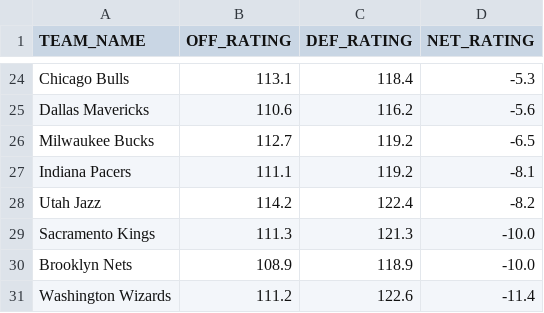
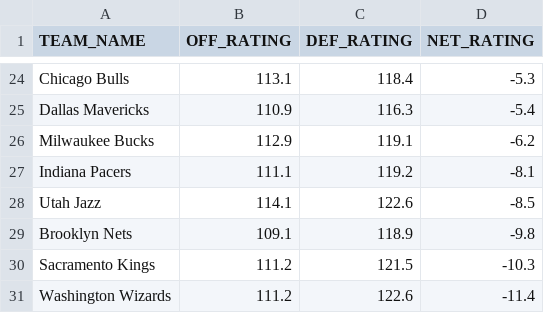
Before and after one commit to fuku8/NBA-Rating-Visualizer, a CSV file: data/team_ratings.csv, drawn as a sheet; only a part is shown, gaps mark what is left out; removed rows and columns are numbered as before the commit, all else as after; the diff covers the shown part only; the diff names each change by its address in the sheet, - before the commit and + after, or states it on an @@ line.

```diff
--- a/data/team_ratings.csv
+++ b/data/team_ratings.csv
-B25 (OFF_RATING): 110.6
+B25 (OFF_RATING): 110.9
-C25 (DEF_RATING): 116.2
+C25 (DEF_RATING): 116.3
-D25 (NET_RATING): -5.6
+D25 (NET_RATING): -5.4
-B26 (OFF_RATING): 112.7
+B26 (OFF_RATING): 112.9
-C26 (DEF_RATING): 119.2
+C26 (DEF_RATING): 119.1
-D26 (NET_RATING): -6.5
+D26 (NET_RATING): -6.2
-B28 (OFF_RATING): 114.2
+B28 (OFF_RATING): 114.1
-C28 (DEF_RATING): 122.4
+C28 (DEF_RATING): 122.6
-D28 (NET_RATING): -8.2
+D28 (NET_RATING): -8.5
-row 29: Sacramento Kings | 111.3 | 121.3 | -10.0
-B29 (OFF_RATING): 108.9
+B29 (OFF_RATING): 109.1
-D29 (NET_RATING): -10.0
+D29 (NET_RATING): -9.8
+row 30: Sacramento Kings | 111.2 | 121.5 | -10.3
```
Also changed, not shown: 2 added rows, 2 removed rows and 26 edited cells elsewhere in this file, data/player_ratings.csv, 1 other file.
